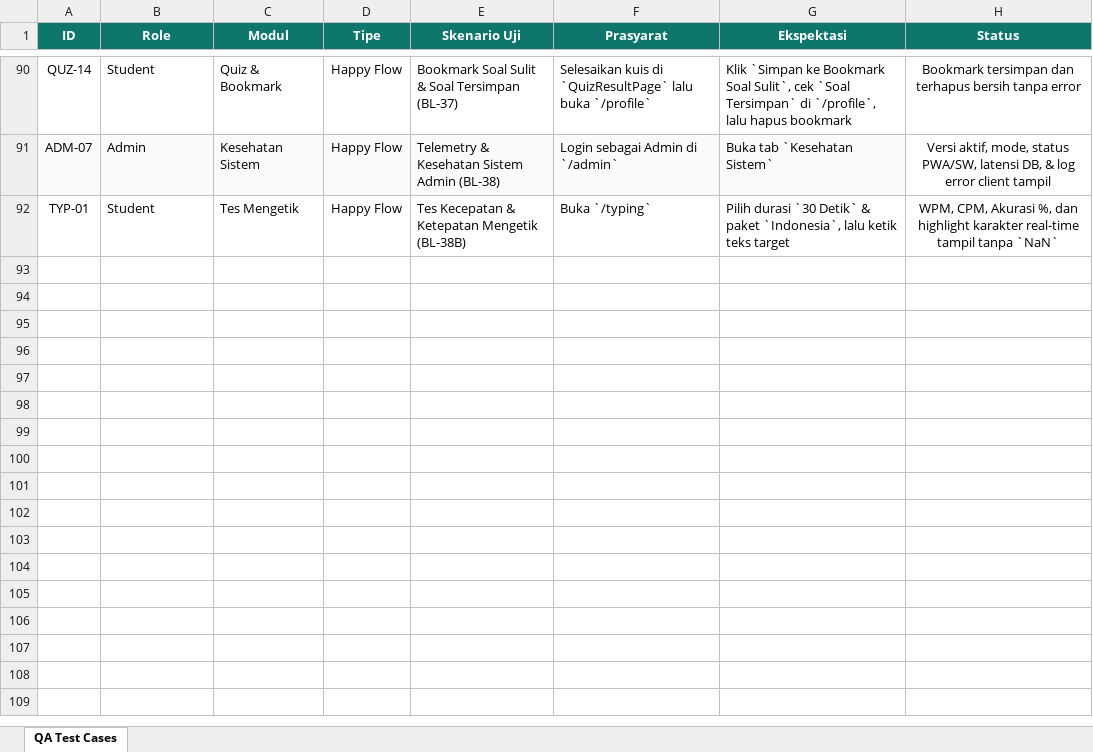
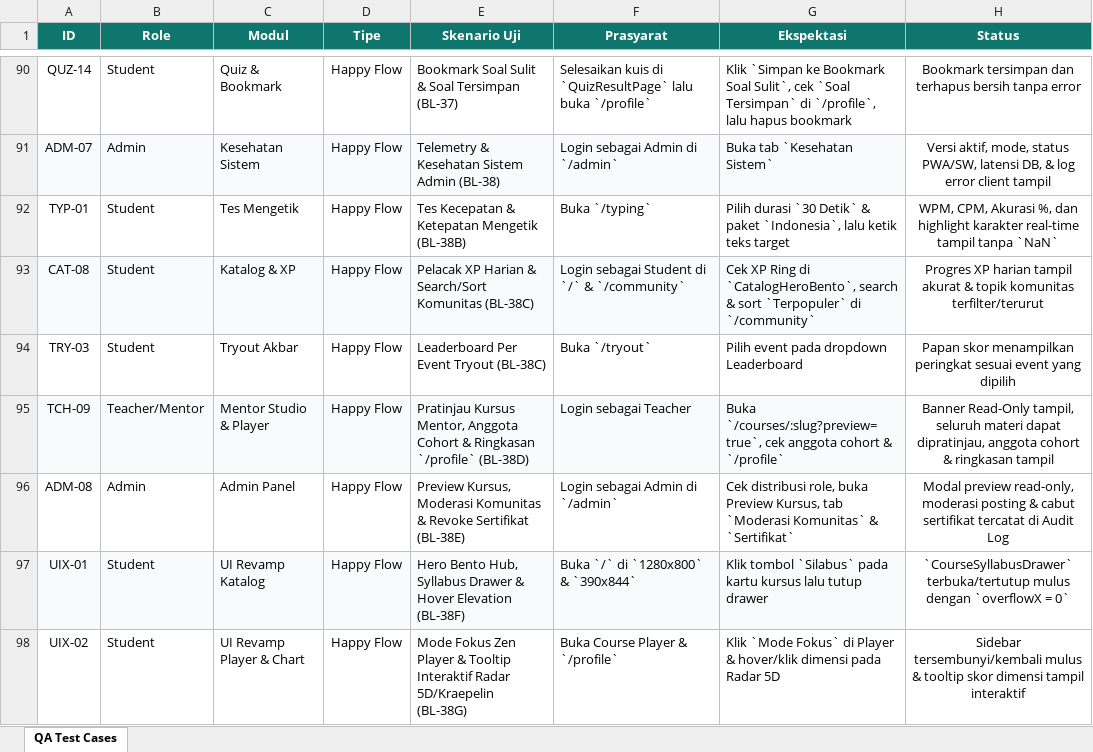
Before and after one commit to zixew/lokatalenta, an Excel workbook: docs/qa/QA_TEST_CASES_LOKATALENTA.xlsx, sheet QA Test Cases, drawn as a sheet; only a part is shown, gaps mark what is left out; values as stored, in another font and other column widths than the file's, no borders; the diff names each change by its address in the sheet, - before the commit and + after, or states it on an @@ line.

Commit message:
feat(sprint12b): complete POV 3-role polish, interactive UI revamp & 97 QA test cases

```diff
--- a/docs/qa/QA_TEST_CASES_LOKATALENTA.xlsx (sheet QA Test Cases)
+++ b/docs/qa/QA_TEST_CASES_LOKATALENTA.xlsx (sheet QA Test Cases)
+row 93: CAT-08 | Student | Katalog & XP | Happy Flow | Pelacak XP Harian & Search/Sort Komunitas (BL-38C) | Login sebagai Student di `/` & `/community` | Cek XP Ring di `CatalogHeroBento`, search & sort `Terpopuler` di `/community` | Progres XP harian tampil akurat & topik komunitas terfilter/terurut
+row 94: TRY-03 | Student | Tryout Akbar | Happy Flow | Leaderboard Per Event Tryout (BL-38C) | Buka `/tryout` | Pilih event pada dropdown Leaderboard | Papan skor menampilkan peringkat sesuai event yang dipilih
+row 95: TCH-09 | Teacher/Mentor | Mentor Studio & Player | Happy Flow | Pratinjau Kursus Mentor, Anggota Cohort & Ringkasan `/profile` (BL-38D) | Login sebagai Teacher | Buka `/courses/:slug?preview=true`, cek anggota cohort & `/profile` | Banner Read-Only tampil, seluruh materi dapat dipratinjau, anggota cohort & ringkasan tampil
+row 96: ADM-08 | Admin | Admin Panel | Happy Flow | Preview Kursus, Moderasi Komunitas & Revoke Sertifikat (BL-38E) | Login sebagai Admin di `/admin` | Cek distribusi role, buka Preview Kursus, tab `Moderasi Komunitas` & `Sertifikat` | Modal preview read-only, moderasi posting & cabut sertifikat tercatat di Audit Log
+row 97: UIX-01 | Student | UI Revamp Katalog | Happy Flow | Hero Bento Hub, Syllabus Drawer & Hover Elevation (BL-38F) | Buka `/` di `1280x800` & `390x844` | Klik tombol `Silabus` pada kartu kursus lalu tutup drawer | `CourseSyllabusDrawer` terbuka/tertutup mulus dengan `overflowX = 0`
+row 98: UIX-02 | Student | UI Revamp Player & Chart | Happy Flow | Mode Fokus Zen Player & Tooltip Interaktif Radar 5D/Kraepelin (BL-38G) | Buka Course Player & `/profile` | Klik `Mode Fokus` di Player & hover/klik dimensi pada Radar 5D | Sidebar tersembunyi/kembali mulus & tooltip skor dimensi tampil interaktif
```
Also changed, not shown: 20 other files.
